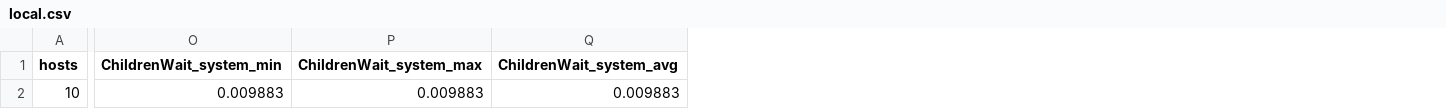
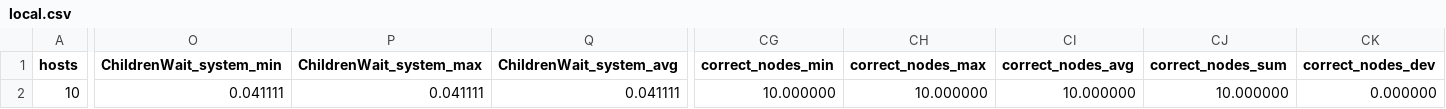
Before and after one commit to isabella232/student_19_elias, a CSV file: blscosi_rumor/simulation_bundle/test_data/local.csv, drawn as a sheet; only a part is shown, gaps mark what is left out; the diff covers the shown part only; the diff names each change by its address in the sheet, - before the commit and + after, or states it on an @@ line.

```diff
--- a/blscosi_rumor/simulation_bundle/test_data/local.csv
+++ b/blscosi_rumor/simulation_bundle/test_data/local.csv
+column CG (correct_nodes_min), row 2: 10.000000
+column CH (correct_nodes_max), row 2: 10.000000
+column CI (correct_nodes_avg), row 2: 10.000000
+column CJ (correct_nodes_sum), row 2: 10.000000
+column CK (correct_nodes_dev), row 2: 0.000000
-O2 (ChildrenWait_system_min): 0.009883
+O2 (ChildrenWait_system_min): 0.041111
-P2 (ChildrenWait_system_max): 0.009883
+P2 (ChildrenWait_system_max): 0.041111
-Q2 (ChildrenWait_system_avg): 0.009883
+Q2 (ChildrenWait_system_avg): 0.041111
```
Also changed, not shown: 65 edited cells elsewhere in this file, 3 other files.
